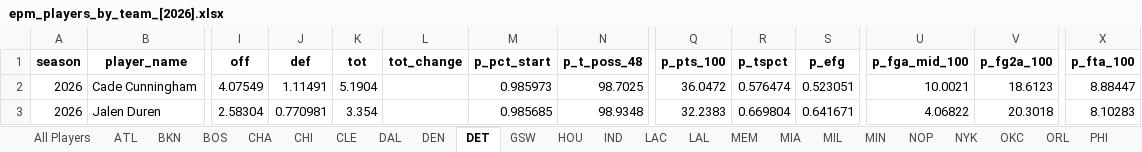
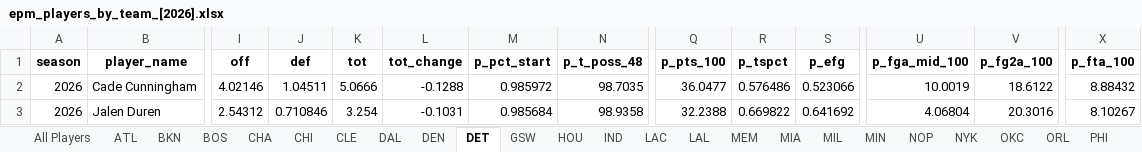
Before and after one commit to JadenDabreo/PlayerValue, an Excel workbook: EPM_stats/epm_players_by_team_[2026].xlsx, sheet DET, drawn as a sheet; only a part is shown, gaps mark what is left out; values as stored, in another font and other column widths than the file's, no borders; the diff covers the shown part only; the diff names each change by its address in the sheet, - before the commit and + after, or states it on an @@ line.

```diff
--- a/EPM_stats/epm_players_by_team_[2026].xlsx (sheet DET)
+++ b/EPM_stats/epm_players_by_team_[2026].xlsx (sheet DET)
-I2 (off): 4.07549
+I2 (off): 4.02146
-J2 (def): 1.11491
+J2 (def): 1.04511
-K2 (tot): 5.1904
+K2 (tot): 5.0666
-L2 (tot_change): (empty)
+L2 (tot_change): -0.1288
-M2 (p_pct_start): 0.985973
+M2 (p_pct_start): 0.985972
-N2 (p_t_poss_48): 98.7025
+N2 (p_t_poss_48): 98.7035
-Q2 (p_pts_100): 36.0472
+Q2 (p_pts_100): 36.0477
-R2 (p_tspct): 0.576474
+R2 (p_tspct): 0.576486
-S2 (p_efg): 0.523051
+S2 (p_efg): 0.523066
-U2 (p_fga_mid_100): 10.0021
+U2 (p_fga_mid_100): 10.0019
-V2 (p_fg2a_100): 18.6123
+V2 (p_fg2a_100): 18.6122
-X2 (p_fta_100): 8.88447
+X2 (p_fta_100): 8.88432
-I3 (off): 2.58304
+I3 (off): 2.54312
-J3 (def): 0.770981
+J3 (def): 0.710846
-K3 (tot): 3.354
+K3 (tot): 3.254
-L3 (tot_change): (empty)
+L3 (tot_change): -0.1031
-M3 (p_pct_start): 0.985685
+M3 (p_pct_start): 0.985684
-N3 (p_t_poss_48): 98.9348
+N3 (p_t_poss_48): 98.9358
-Q3 (p_pts_100): 32.2383
+Q3 (p_pts_100): 32.2388
-R3 (p_tspct): 0.669804
+R3 (p_tspct): 0.669822
-S3 (p_efg): 0.641671
+S3 (p_efg): 0.641692
-U3 (p_fga_mid_100): 4.06822
+U3 (p_fga_mid_100): 4.06804
-V3 (p_fg2a_100): 20.3018
+V3 (p_fg2a_100): 20.3016
-X3 (p_fta_100): 8.10283
+X3 (p_fta_100): 8.10267
```
Also changed, not shown: 3 added rows, 3 removed rows and 850 edited cells elsewhere in this sheet, sheet All Players, sheet WAS, sheet PHI, sheet PHX, sheet CLE, sheet CHA, 24 more sheets, DARKO_stats/darko_talent_processed_2026.xlsx, Measurements/player_measurements_2026.xlsx, 5 other files.
